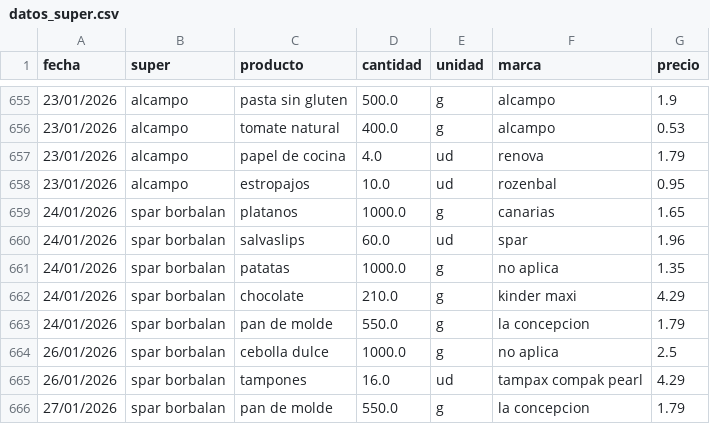
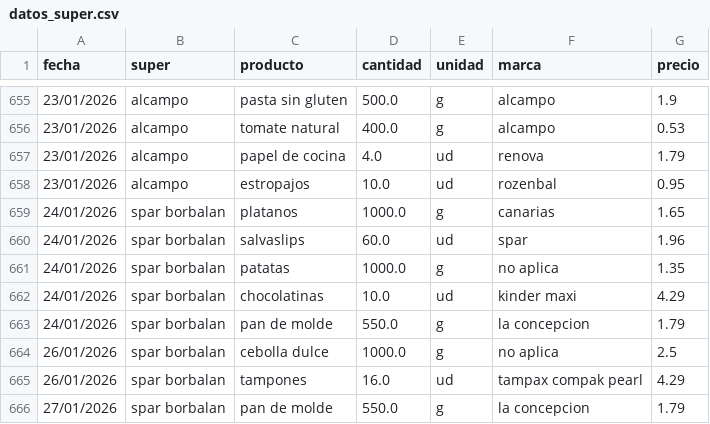
Before and after one commit to SarelaFolgar/control_super, a CSV file: datos_super.csv, drawn as a sheet; only a part is shown, gaps mark what is left out; the diff covers the shown part only.

```diff
--- a/datos_super.csv
+++ b/datos_super.csv
@@ -661,3 +661,3 @@ fecha,super,producto,cantidad,unidad,marca,precio
 24/01/2026,spar borbalan,patatas,1000.0,g,no aplica,1.35
-24/01/2026,spar borbalan,chocolate,210.0,g,kinder maxi,4.29
+24/01/2026,spar borbalan,chocolatinas,10.0,ud,kinder maxi,4.29
 24/01/2026,spar borbalan,pan de molde,550.0,g,la concepcion,1.79
```
Also changed, not shown: 18 edited cells elsewhere in this file.
